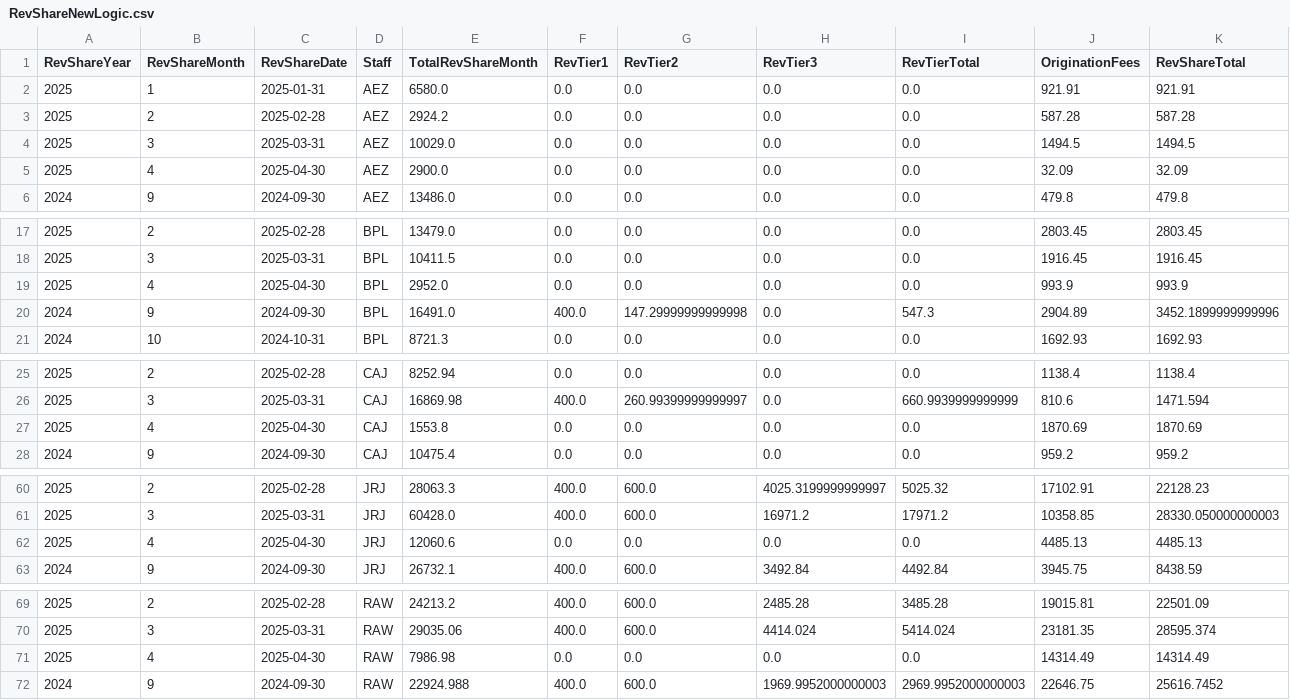
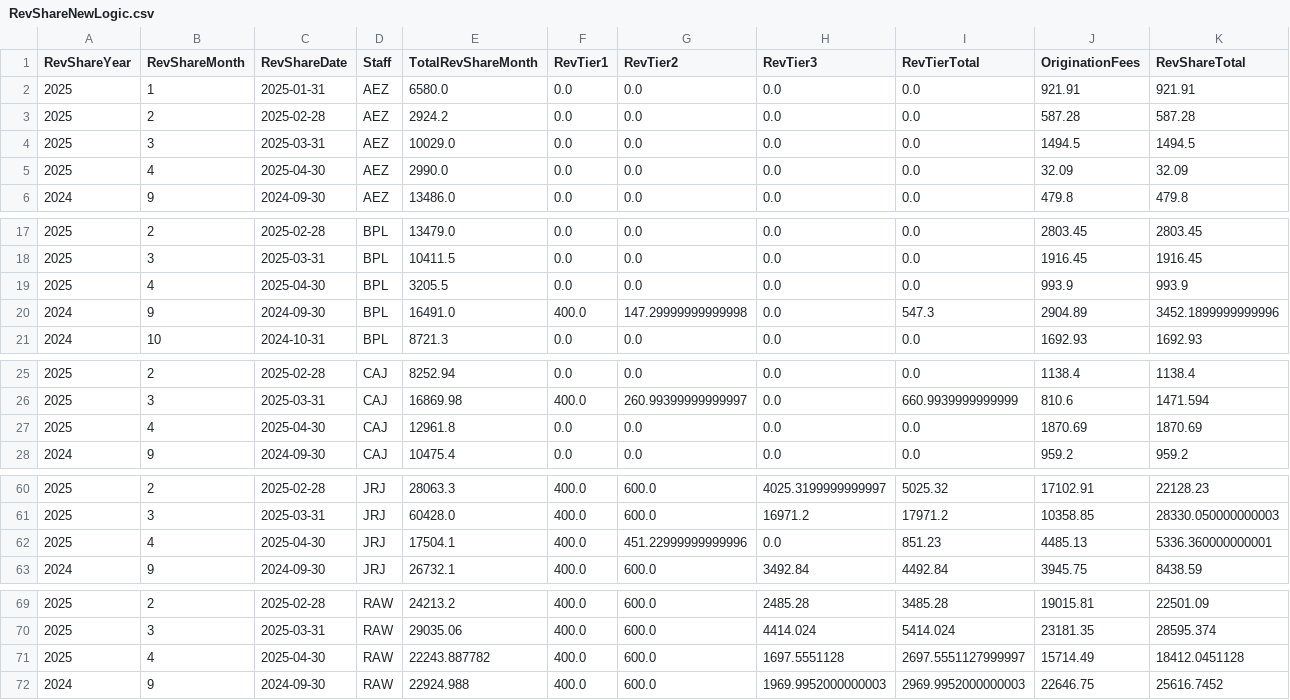
Before and after one commit to dhernandez-coding/gdp-dashboard, a CSV file: data/RevShareNewLogic.csv, drawn as a sheet; only a part is shown, gaps mark what is left out; the diff covers the shown part only.

```diff
--- a/data/RevShareNewLogic.csv
+++ b/data/RevShareNewLogic.csv
@@ -4,3 +4,3 @@
 "2025","3","2025-03-31","AEZ","10029.0","0.0","0.0","0.0","0.0","1494.5","1494.5"
-"2025","4","2025-04-30","AEZ","2900.0","0.0","0.0","0.0","0.0","32.09","32.09"
+"2025","4","2025-04-30","AEZ","2990.0","0.0","0.0","0.0","0.0","32.09","32.09"
 "2024","9","2024-09-30","AEZ","13486.0","0.0","0.0","0.0","0.0","479.8","479.8"
@@ -18,3 +18,3 @@
 "2025","3","2025-03-31","BPL","10411.5","0.0","0.0","0.0","0.0","1916.45","1916.45"
-"2025","4","2025-04-30","BPL","2952.0","0.0","0.0","0.0","0.0","993.9","993.9"
+"2025","4","2025-04-30","BPL","3205.5","0.0","0.0","0.0","0.0","993.9","993.9"
 "2024","9","2024-09-30","BPL","16491.0","400.0","147.29999999999998","0.0","547.3","2904.89","3452.1899999999996"
@@ -26,3 +26,3 @@
 "2025","3","2025-03-31","CAJ","16869.98","400.0","260.99399999999997","0.0","660.9939999999999","810.6","1471.594"
-"2025","4","2025-04-30","CAJ","1553.8","0.0","0.0","0.0","0.0","1870.69","1870.69"
+"2025","4","2025-04-30","CAJ","12961.8","0.0","0.0","0.0","0.0","1870.69","1870.69"
 "2024","9","2024-09-30","CAJ","10475.4","0.0","0.0","0.0","0.0","959.2","959.2"
@@ -61,3 +61,3 @@
 "2025","3","2025-03-31","JRJ","60428.0","400.0","600.0","16971.2","17971.2","10358.85","28330.050000000003"
-"2025","4","2025-04-30","JRJ","12060.6","0.0","0.0","0.0","0.0","4485.13","4485.13"
+"2025","4","2025-04-30","JRJ","17504.1","400.0","451.22999999999996","0.0","851.23","4485.13","5336.360000000001"
 "2024","9","2024-09-30","JRJ","26732.1","400.0","600.0","3492.84","4492.84","3945.75","8438.59"
@@ -70,3 +70,3 @@
 "2025","3","2025-03-31","RAW","29035.06","400.0","600.0","4414.024","5414.024","23181.35","28595.374"
-"2025","4","2025-04-30","RAW","7986.98","0.0","0.0","0.0","0.0","14314.49","14314.49"
+"2025","4","2025-04-30","RAW","22243.887782","400.0","600.0","1697.5551128","2697.5551127999997","15714.49","18412.0451128"
 "2024","9","2024-09-30","RAW","22924.988","400.0","600.0","1969.9952000000003","2969.9952000000003","22646.75","25616.7452"
```
Also changed, not shown: 4 edited cells elsewhere in this file, data/vwTimeEntriesType1.csv, data/vwTimeEntriesType2.csv, 3 other files.
